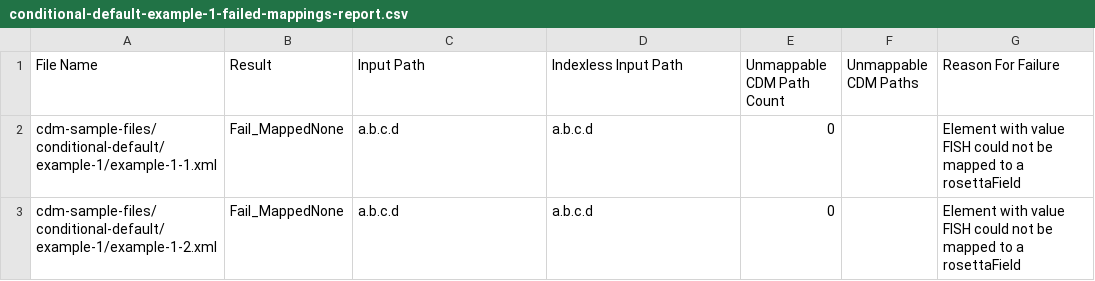
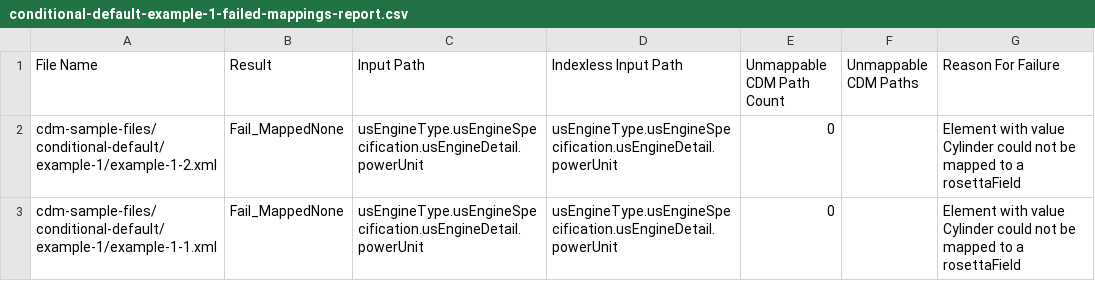
Before and after one commit to rosetta-models/translate-demo, a CSV file: rosetta-source/src/main/resources/mapping-analytics/conditional-default-example-1-failed-mappings-report.csv, drawn as a sheet.

Commit message:
rename samples

```diff
--- a/rosetta-source/src/main/resources/mapping-analytics/conditional-default-example-1-failed-mappings-report.csv
+++ b/rosetta-source/src/main/resources/mapping-analytics/conditional-default-example-1-failed-mappings-report.csv
@@ -1,3 +1,3 @@
 File Name,Result,Input Path,Indexless Input Path,Unmappable CDM Path Count,Unmappable CDM Paths,Reason For Failure
-cdm-sample-files/conditional-default/example-1/example-1-1.xml,Fail_MappedNone,a.b.c.d,a.b.c.d,0,,Element with value FISH could not be mapped to a rosettaField
-cdm-sample-files/conditional-default/example-1/example-1-2.xml,Fail_MappedNone,a.b.c.d,a.b.c.d,0,,Element with value FISH could not be mapped to a rosettaField
+cdm-sample-files/conditional-default/example-1/example-1-2.xml,Fail_MappedNone,usEngineType.usEngineSpecification.usEngineDetail.powerUnit,usEngineType.usEngineSpecification.usEngineDetail.powerUnit,0,,Element with value Cylinder could not be mapped to a rosettaField
+cdm-sample-files/conditional-default/example-1/example-1-1.xml,Fail_MappedNone,usEngineType.usEngineSpecification.usEngineDetail.powerUnit,usEngineType.usEngineSpecification.usEngineDetail.powerUnit,0,,Element with value Cylinder could not be mapped to a rosettaField
```
Also changed, not shown: rosetta-source/src/main/resources/mapping-analytics/conditional-set-example-1-failed-mappings-report.csv, 25 other files.
